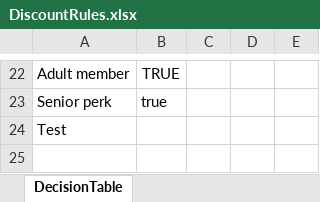
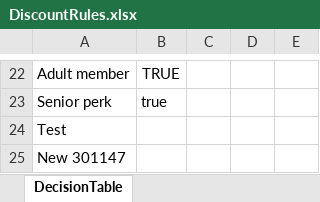
Before and after one commit to Sai-Kushal-Nerella-WL/drools-rules-lite, an Excel workbook: rules/DiscountRules.xlsx, sheet DecisionTable, drawn as a sheet; only a part is shown, gaps mark what is left out; values as stored, in another font and other column widths than the file's, no borders; the diff names each change by its address in the sheet, - before the commit and + after, or states it on an @@ line.

```diff
--- a/rules/DiscountRules.xlsx (sheet DecisionTable)
+++ b/rules/DiscountRules.xlsx (sheet DecisionTable)
+row 25: New 301147
```
